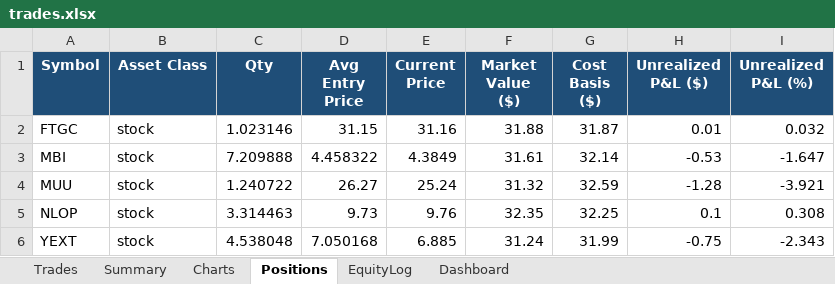
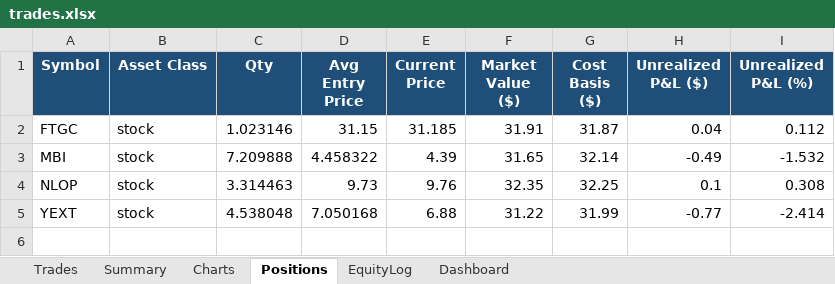
Before and after one commit to gal-ops/lpaca-trading-bo, an Excel workbook: trades.xlsx, sheet Positions, drawn as a sheet; values as stored, in another font and other column widths than the file's, no borders; conditional formats not drawn; removed rows and columns are numbered as before the commit, all else as after; the diff names each change by its address in the sheet, - before the commit and + after, or states it on an @@ line.

```diff
--- a/trades.xlsx (sheet Positions)
+++ b/trades.xlsx (sheet Positions)
-E2 (Current Price): 31.16
+E2 (Current Price): 31.185
-F2 (Market Value ($)): 31.88
+F2 (Market Value ($)): 31.91
-H2 (Unrealized P&L ($)): 0.01
+H2 (Unrealized P&L ($)): 0.04
-I2 (Unrealized P&L (%)): 0.032
+I2 (Unrealized P&L (%)): 0.112
-E3 (Current Price): 4.3849
+E3 (Current Price): 4.39
-F3 (Market Value ($)): 31.61
+F3 (Market Value ($)): 31.65
-H3 (Unrealized P&L ($)): -0.53
+H3 (Unrealized P&L ($)): -0.49
-I3 (Unrealized P&L (%)): -1.647
+I3 (Unrealized P&L (%)): -1.532
-row 4: MUU | stock | 1.240722 | 26.27 | 25.24 | 31.32 | 32.59 | -1.28 | -3.921
-E5 (Current Price): 6.885
+E5 (Current Price): 6.88
-F5 (Market Value ($)): 31.24
+F5 (Market Value ($)): 31.22
-H5 (Unrealized P&L ($)): -0.75
+H5 (Unrealized P&L ($)): -0.77
-I5 (Unrealized P&L (%)): -2.343
+I5 (Unrealized P&L (%)): -2.414
```
Also changed, not shown: sheet Trades, sheet EquityLog, sheet Charts.
